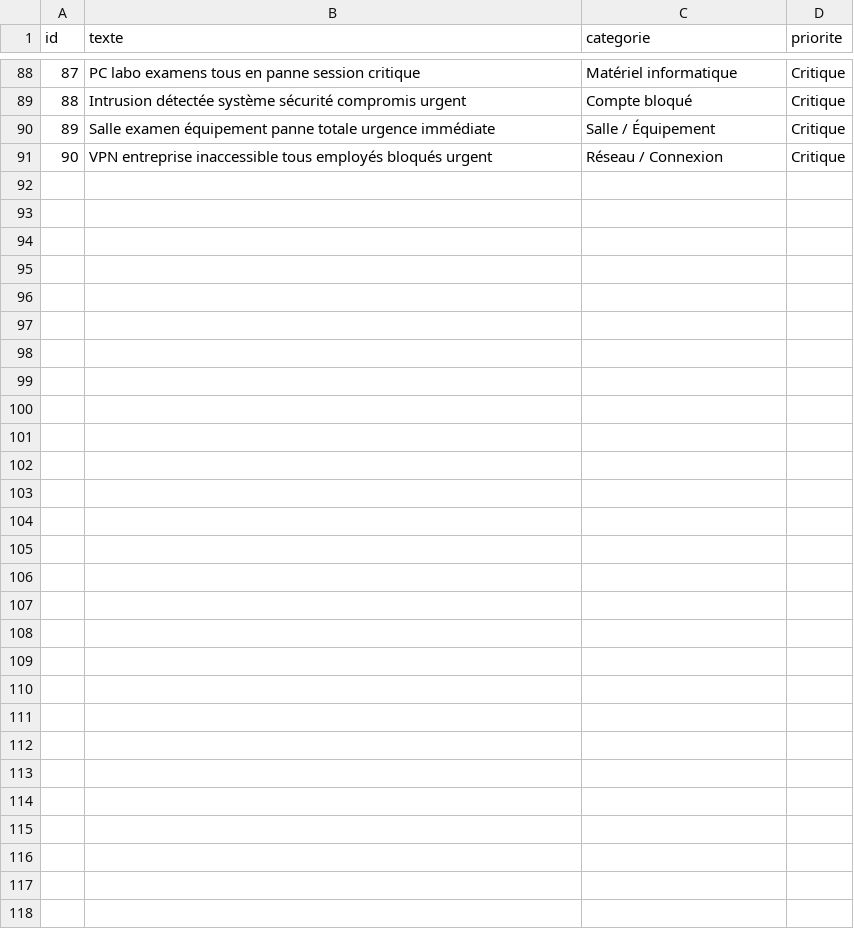
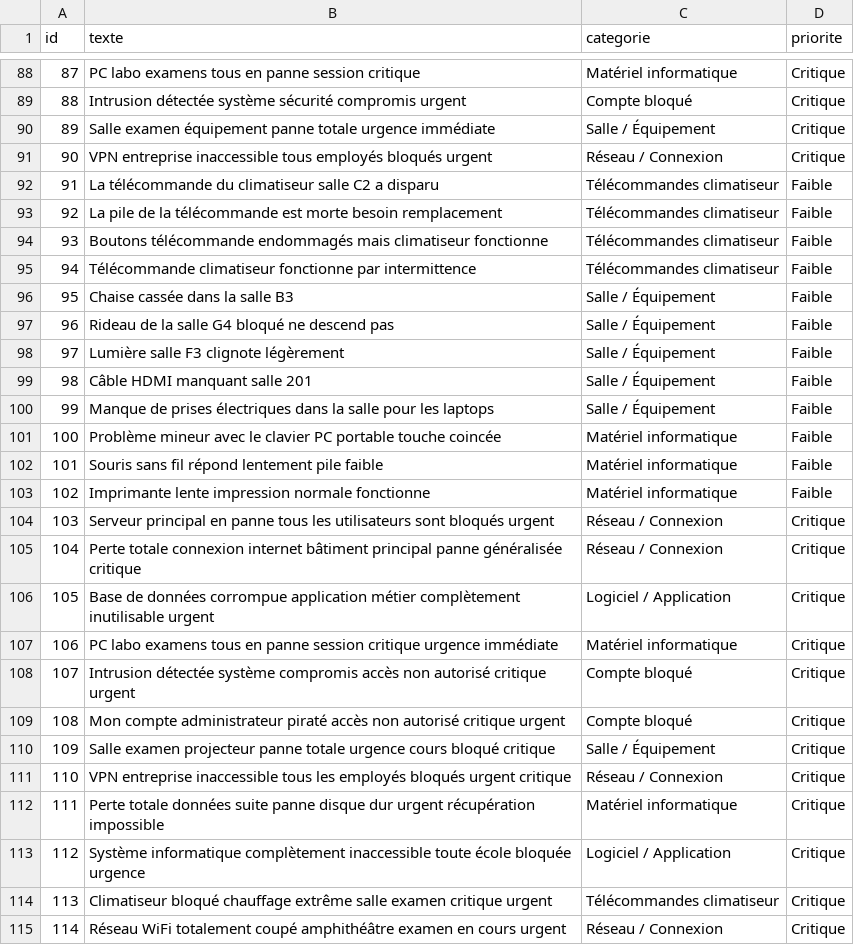
Before and after one commit to Ichrakld/Ticket-Ai-Platform, a CSV file: TicketAI_IA/data/tickets.csv, drawn as a sheet; only a part is shown, gaps mark what is left out.

```diff
--- a/TicketAI_IA/data/tickets.csv
+++ b/TicketAI_IA/data/tickets.csv
@@ -91 +91,25 @@ id,texte,categorie,priorite
 90,VPN entreprise inaccessible tous employés bloqués urgent,Réseau / Connexion,Critique
+91,La télécommande du climatiseur salle C2 a disparu,Télécommandes climatiseur,Faible
+92,La pile de la télécommande est morte besoin remplacement,Télécommandes climatiseur,Faible
+93,Boutons télécommande endommagés mais climatiseur fonctionne,Télécommandes climatiseur,Faible
+94,Télécommande climatiseur fonctionne par intermittence,Télécommandes climatiseur,Faible
+95,Chaise cassée dans la salle B3,Salle / Équipement,Faible
+96,Rideau de la salle G4 bloqué ne descend pas,Salle / Équipement,Faible
+97,Lumière salle F3 clignote légèrement,Salle / Équipement,Faible
+98,Câble HDMI manquant salle 201,Salle / Équipement,Faible
+99,Manque de prises électriques dans la salle pour les laptops,Salle / Équipement,Faible
+100,Problème mineur avec le clavier PC portable touche coincée,Matériel informatique,Faible
+101,Souris sans fil répond lentement pile faible,Matériel informatique,Faible
+102,Imprimante lente impression normale fonctionne,Matériel informatique,Faible
+103,Serveur principal en panne tous les utilisateurs sont bloqués urgent,Réseau / Connexion,Critique
+104,Perte totale connexion internet bâtiment principal panne généralisée critique,Réseau / Connexion,Critique
+105,Base de données corrompue application métier complètement inutilisable urgent,Logiciel / Application,Critique
+106,PC labo examens tous en panne session critique urgence immédiate,Matériel informatique,Critique
+107,Intrusion détectée système compromis accès non autorisé critique urgent,Compte bloqué,Critique
+108,Mon compte administrateur piraté accès non autorisé critique urgent,Compte bloqué,Critique
+109,Salle examen projecteur panne totale urgence cours bloqué critique,Salle / Équipement,Critique
+110,VPN entreprise inaccessible tous les employés bloqués urgent critique,Réseau / Connexion,Critique
+111,Perte totale données suite panne disque dur urgent récupération impossible,Matériel informatique,Critique
+112,Système informatique complètement inaccessible toute école bloquée urgence,Logiciel / Application,Critique
+113,Climatiseur bloqué chauffage extrême salle examen critique urgent,Télécommandes climatiseur,Critique
+114,Réseau WiFi totalement coupé amphithéâtre examen en cours urgent,Réseau / Connexion,Critique
```
Also changed, not shown: TicketAI_IA/data/tickets_clean.csv, 10 other files.
